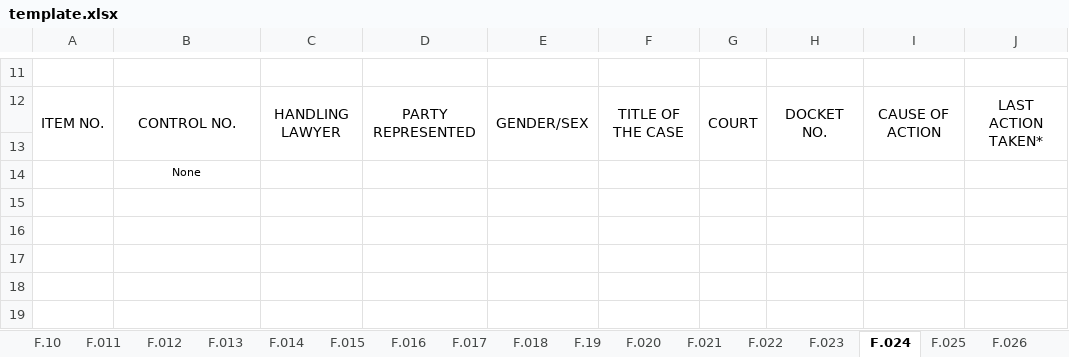
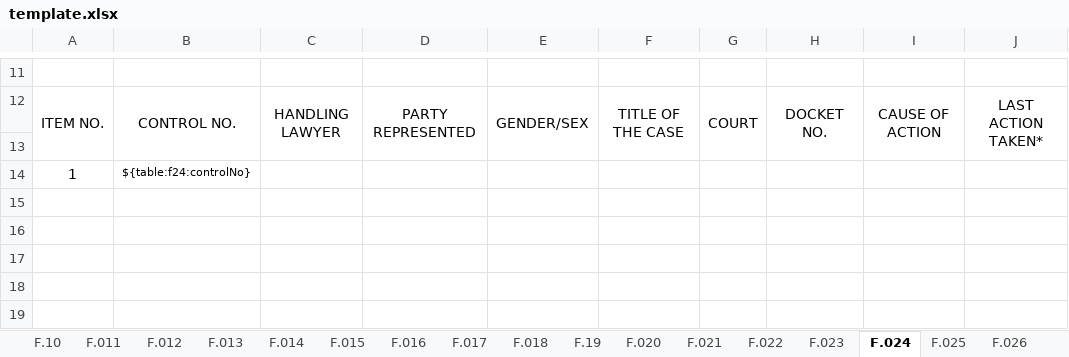
Before and after one commit to EleniruthGarcia/PAO-ERS-v.2.0, an Excel workbook: src/lib/server/report/template.xlsx, sheet F.024, drawn as a sheet; only a part is shown, gaps mark what is left out; values as stored, in another font and other column widths than the file's, no borders; charts and pictures not drawn; removed rows and columns are numbered as before the commit, all else as after; the diff names each change by its address in the sheet, - before the commit and + after, or states it on an @@ line.

```diff
--- a/src/lib/server/report/template.xlsx (sheet F.024)
+++ b/src/lib/server/report/template.xlsx (sheet F.024)
-row 14:  | None
+row 14: 1 | ${table:f24:controlNo}
```
Also changed, not shown: sheet F.025, sheet F.021.
